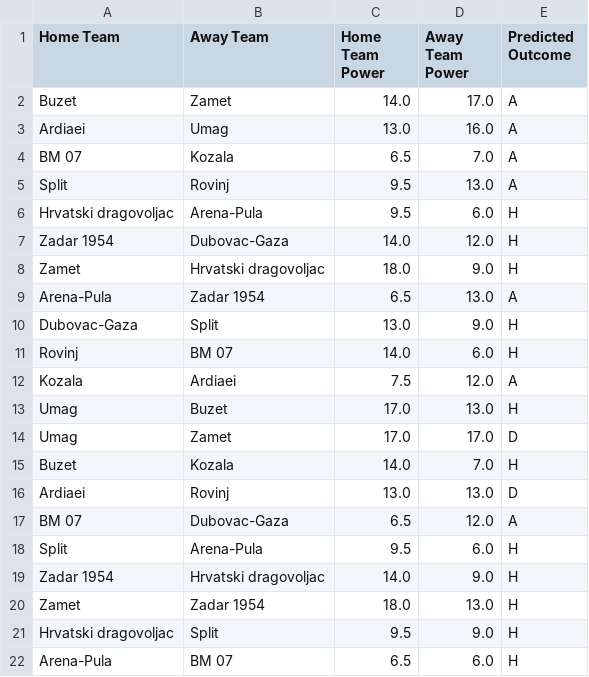
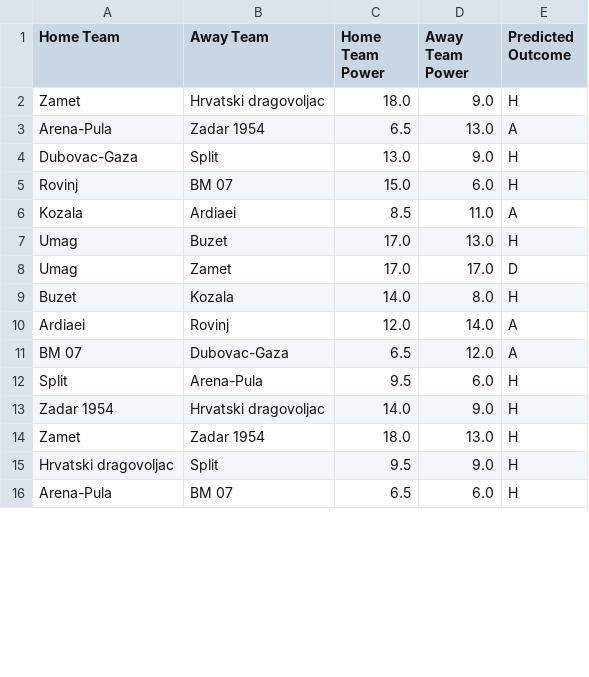
Before and after one commit to BJakelic/UUPZ, a CSV file: fixture_predictions.csv, drawn as a sheet; only a part is shown; the diff covers the shown part only.

```diff
--- a/fixture_predictions.csv
+++ b/fixture_predictions.csv
@@ -1,8 +1,2 @@
 Home Team,Away Team,Home Team Power,Away Team Power,Predicted Outcome
-Buzet,Zamet,14.0,17.0,A
-Ardiaei,Umag,13.0,16.0,A
-BM 07,Kozala,6.5,7.0,A
-Split,Rovinj,9.5,13.0,A
-Hrvatski dragovoljac,Arena-Pula,9.5,6.0,H
-Zadar 1954,Dubovac-Gaza,14.0,12.0,H
 Zamet,Hrvatski dragovoljac,18.0,9.0,H
@@ -10,8 +4,8 @@ Arena-Pula,Zadar 1954,6.5,13.0,A
 Dubovac-Gaza,Split,13.0,9.0,H
-Rovinj,BM 07,14.0,6.0,H
-Kozala,Ardiaei,7.5,12.0,A
+Rovinj,BM 07,15.0,6.0,H
+Kozala,Ardiaei,8.5,11.0,A
 Umag,Buzet,17.0,13.0,H
 Umag,Zamet,17.0,17.0,D
-Buzet,Kozala,14.0,7.0,H
-Ardiaei,Rovinj,13.0,13.0,D
+Buzet,Kozala,14.0,8.0,H
+Ardiaei,Rovinj,12.0,14.0,A
 BM 07,Dubovac-Gaza,6.5,12.0,A
```
Also changed, not shown: 17 edited cells elsewhere in this file, fixtures.csv, league_table.csv, 4 other files.
